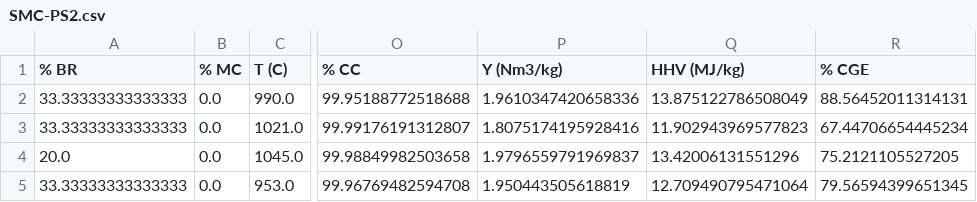
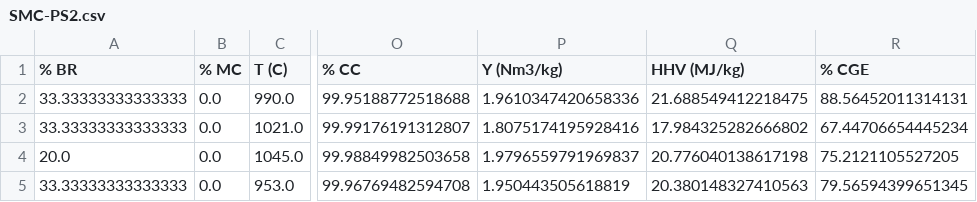
Before and after one commit to jubaldi/gasification, a CSV file: SMC-PS2.csv, drawn as a sheet; only a part is shown, gaps mark what is left out; the diff names each change by its address in the sheet, - before the commit and + after, or states it on an @@ line.

```diff
--- a/SMC-PS2.csv
+++ b/SMC-PS2.csv
-Q2 (HHV (MJ/kg)): 13.875122786508049
+Q2 (HHV (MJ/kg)): 21.688549412218475
-Q3 (HHV (MJ/kg)): 11.902943969577823
+Q3 (HHV (MJ/kg)): 17.984325282666802
-Q4 (HHV (MJ/kg)): 13.42006131551296
+Q4 (HHV (MJ/kg)): 20.776040138617198
-Q5 (HHV (MJ/kg)): 12.709490795471064
+Q5 (HHV (MJ/kg)): 20.380148327410563
```
Also changed, not shown: SMC-RS.csv, 3 other files.
